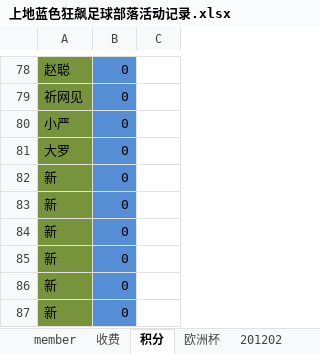
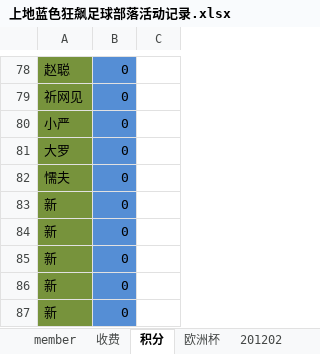
Before and after one commit to jackba/weathervcm, an Excel workbook: house/上地蓝色狂飙足球部落活动记录.xlsx, sheet 积分, drawn as a sheet; only a part is shown, gaps mark what is left out; values as stored, in another font and other column widths than the file's, no borders; the diff names each change by its address in the sheet, - before the commit and + after, or states it on an @@ line.

```diff
--- a/house/上地蓝色狂飙足球部落活动记录.xlsx (sheet 积分)
+++ b/house/上地蓝色狂飙足球部落活动记录.xlsx (sheet 积分)
-A82: 新
+A82: 懦夫
```
Also changed, not shown: sheet 收费, sheet member, sheet 欧洲杯, sheet 201208, sheet 201207, sheet 201206, 1 more sheet.
